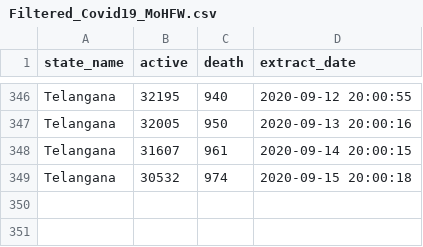
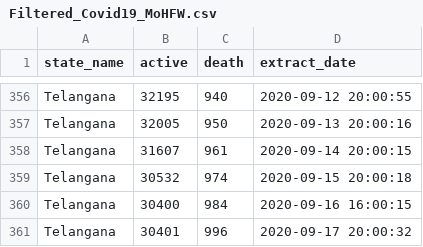
Before and after one commit to robinparriath/RPiWebsite, a CSV file: Datasets/Filtered_Covid19_MoHFW.csv, drawn as a sheet; only a part is shown, gaps mark what is left out; the diff covers the shown part only.

```diff
--- a/Datasets/Filtered_Covid19_MoHFW.csv
+++ b/Datasets/Filtered_Covid19_MoHFW.csv
@@ -349 +359,3 @@ Telangana,31607,961,2020-09-14 20:00:15
 Telangana,30532,974,2020-09-15 20:00:18
+Telangana,30400,984,2020-09-16 16:00:15
+Telangana,30401,996,2020-09-17 20:00:32
```
Also changed, not shown: 10 added rows elsewhere in this file, Datasets/Filtered_Covid19_OWiD.csv, 4 other files.
